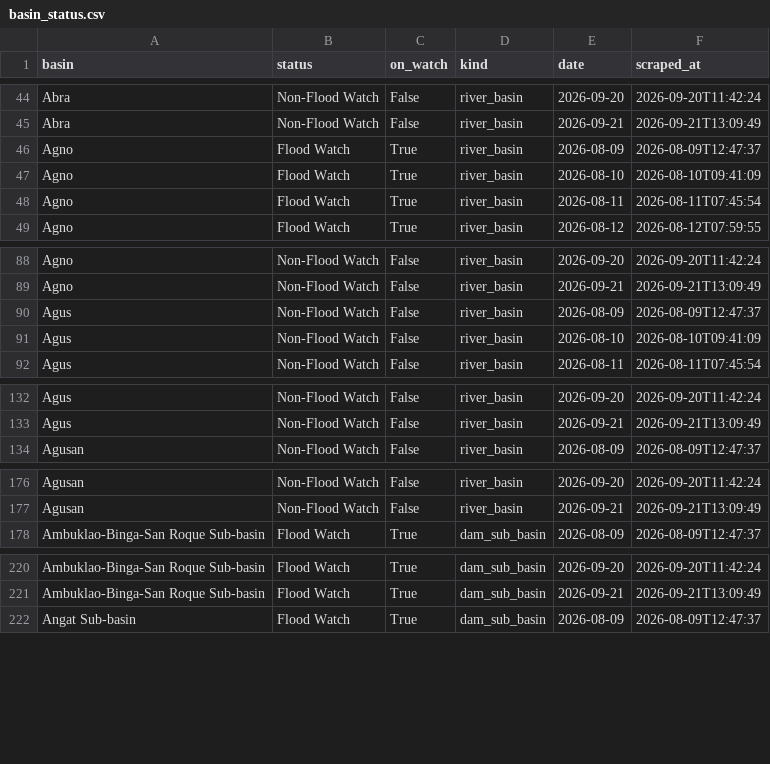
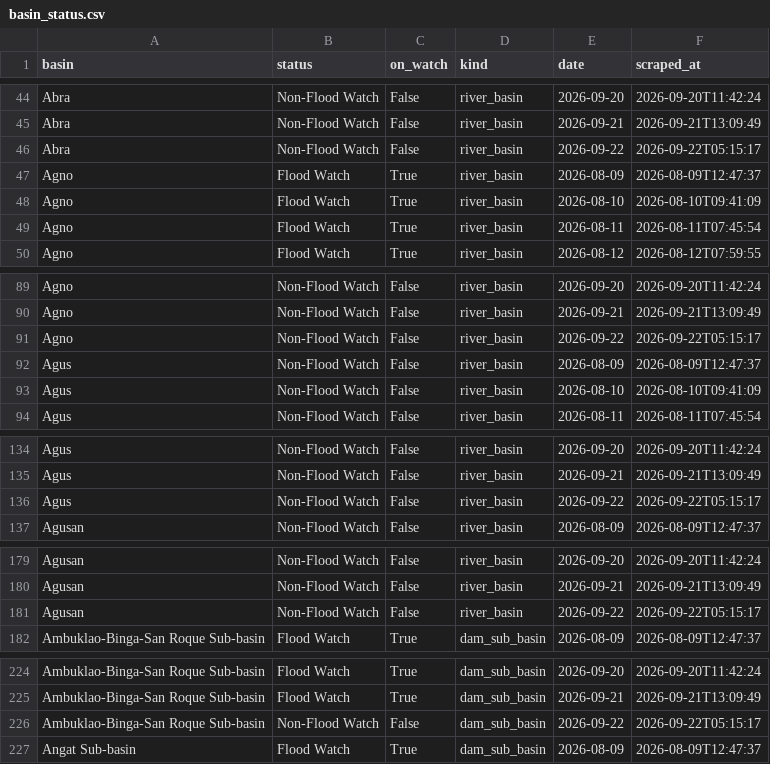
Before and after one commit to Zeref538/apaw, a CSV file: data/basin_status.csv, drawn as a sheet; only a part is shown, gaps mark what is left out; the diff covers the shown part only.

```diff
--- a/data/basin_status.csv
+++ b/data/basin_status.csv
@@ -45,2 +45,3 @@ Abra,Non-Flood Watch,False,river_basin,2026-09-20,2026-09-20T11:42:24
 Abra,Non-Flood Watch,False,river_basin,2026-09-21,2026-09-21T13:09:49
+Abra,Non-Flood Watch,False,river_basin,2026-09-22,2026-09-22T05:15:17
 Agno,Flood Watch,True,river_basin,2026-08-09,2026-08-09T12:47:37
@@ -89,2 +90,3 @@ Agno,Non-Flood Watch,False,river_basin,2026-09-20,2026-09-20T11:42:24
 Agno,Non-Flood Watch,False,river_basin,2026-09-21,2026-09-21T13:09:49
+Agno,Non-Flood Watch,False,river_basin,2026-09-22,2026-09-22T05:15:17
 Agus,Non-Flood Watch,False,river_basin,2026-08-09,2026-08-09T12:47:37
@@ -133,2 +135,3 @@ Agus,Non-Flood Watch,False,river_basin,2026-09-20,2026-09-20T11:42:24
 Agus,Non-Flood Watch,False,river_basin,2026-09-21,2026-09-21T13:09:49
+Agus,Non-Flood Watch,False,river_basin,2026-09-22,2026-09-22T05:15:17
 Agusan,Non-Flood Watch,False,river_basin,2026-08-09,2026-08-09T12:47:37
@@ -177,2 +180,3 @@ Agusan,Non-Flood Watch,False,river_basin,2026-09-20,2026-09-20T11:42:24
 Agusan,Non-Flood Watch,False,river_basin,2026-09-21,2026-09-21T13:09:49
+Agusan,Non-Flood Watch,False,river_basin,2026-09-22,2026-09-22T05:15:17
 Ambuklao-Binga-San Roque Sub-basin,Flood Watch,True,dam_sub_basin,2026-08-09,2026-08-09T12:47:37
@@ -221,2 +225,3 @@ Ambuklao-Binga-San Roque Sub-basin,Flood Watch,True,dam_sub_basin,2026-09-20,202
 Ambuklao-Binga-San Roque Sub-basin,Flood Watch,True,dam_sub_basin,2026-09-21,2026-09-21T13:09:49
+Ambuklao-Binga-San Roque Sub-basin,Non-Flood Watch,False,dam_sub_basin,2026-09-22,2026-09-22T05:15:17
 Angat Sub-basin,Flood Watch,True,dam_sub_basin,2026-08-09,2026-08-09T12:47:37
```
Also changed, not shown: 17 added rows elsewhere in this file, data/dam_levels.csv, 6 other files.
